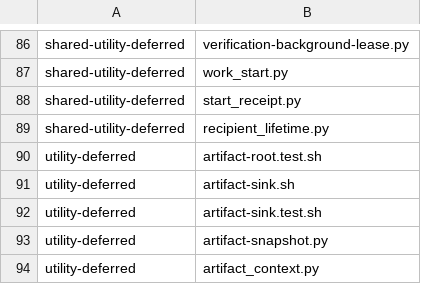
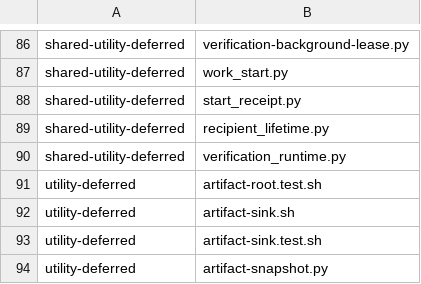
Before and after one commit to YouWanHee/hearting, a TSV file: tools/adaptation-census.tsv, drawn as a sheet; only a part is shown, gaps mark what is left out; the shorter side is filled out with more unchanged rows; the diff names each change by its address in the sheet, - before the commit and + after, or states it on an @@ line.

Commit message:
fix(lab): scope local verification and reuse resource completions

```diff
--- a/tools/adaptation-census.tsv
+++ b/tools/adaptation-census.tsv
+row 90: shared-utility-deferred | verification_runtime.py
```
Also changed, not shown: 16 other files.
